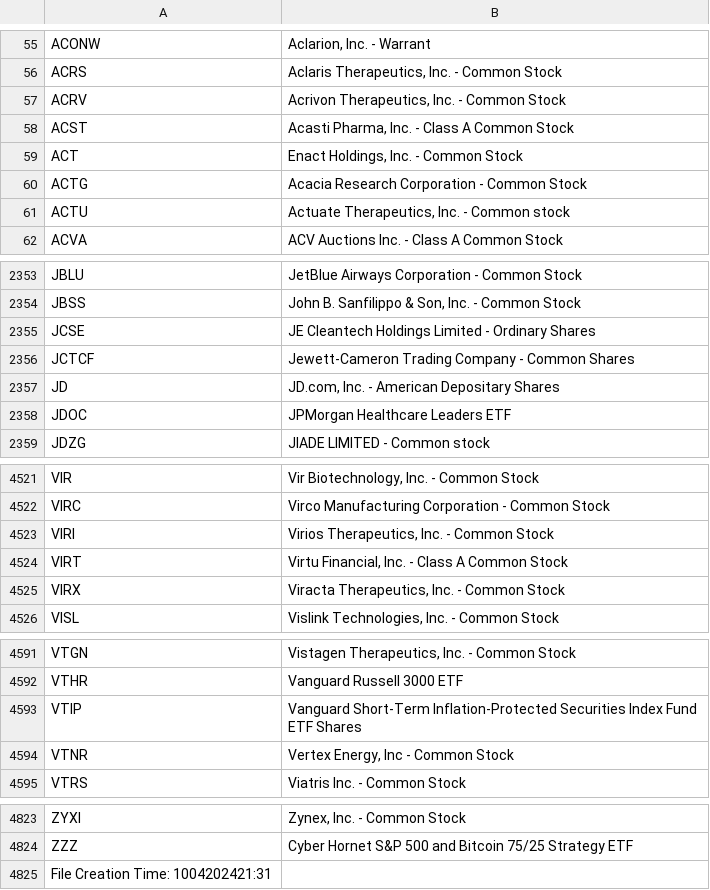
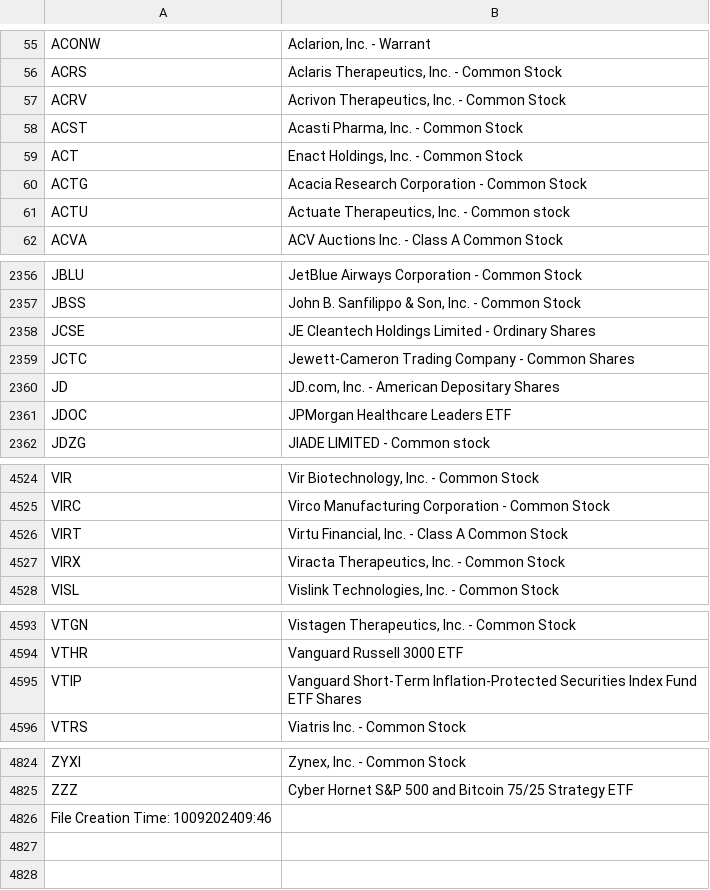
Before and after one commit to datasets/nasdaq-listings, a CSV file: data/nasdaq-listed.csv, drawn as a sheet; only a part is shown, gaps mark what is left out; the diff covers the shown part only.

```diff
--- a/data/nasdaq-listed.csv
+++ b/data/nasdaq-listed.csv
@@ -57,3 +57,3 @@ ACRS,"Aclaris Therapeutics, Inc. - Common Stock"
 ACRV,"Acrivon Therapeutics, Inc. - Common Stock"
-ACST,"Acasti Pharma, Inc.  - Class A Common Stock"
+ACST,"Acasti Pharma, Inc.  - Common Stock"
 ACT,"Enact Holdings, Inc. - Common Stock"
@@ -2355,3 +2358,3 @@ JBSS,"John B. Sanfilippo & Son, Inc. - Common Stock"
 JCSE,JE Cleantech Holdings Limited - Ordinary Shares
-JCTCF,Jewett-Cameron Trading Company - Common Shares
+JCTC,Jewett-Cameron Trading Company - Common Shares
 JD,"JD.com, Inc. - American Depositary Shares"
@@ -4522,3 +4525,2 @@ VIR,"Vir Biotechnology, Inc. - Common Stock"
 VIRC,Virco Manufacturing Corporation - Common Stock
-VIRI,"Virios Therapeutics, Inc. - Common Stock"
 VIRT,"Virtu Financial, Inc. - Class A Common Stock"
@@ -4593,3 +4595,2 @@ VTHR,Vanguard Russell 3000 ETF
 VTIP,Vanguard Short-Term Inflation-Protected Securities Index Fund ETF Shares
-VTNR,"Vertex Energy, Inc - Common Stock"
 VTRS,Viatris Inc. - Common Stock
@@ -4824,2 +4825,2 @@ ZYXI,"Zynex, Inc. - Common Stock"
 ZZZ,Cyber Hornet S&P 500 and Bitcoin 75/25 Strategy ETF
-File Creation Time: 1004202421:31,
+File Creation Time: 1009202409:46,
```
Also changed, not shown: 7 added rows and 4 removed rows elsewhere in this file.
